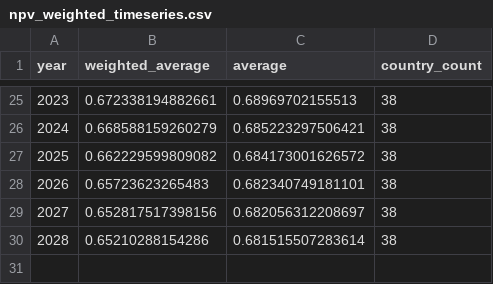
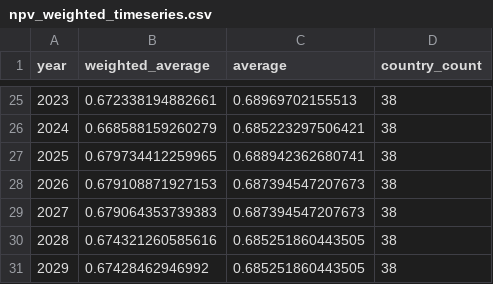
Before and after one commit to TaxFoundation/capital-cost-recovery, a CSV file: final-outputs/npv_weighted_timeseries.csv, drawn as a sheet; only a part is shown, gaps mark what is left out.

```diff
--- a/final-outputs/npv_weighted_timeseries.csv
+++ b/final-outputs/npv_weighted_timeseries.csv
@@ -26,5 +26,6 @@
 "2024",0.668588159260279,0.685223297506421,38
-"2025",0.662229599809082,0.684173001626572,38
-"2026",0.65723623265483,0.682340749181101,38
-"2027",0.652817517398156,0.682056312208697,38
-"2028",0.65210288154286,0.681515507283614,38
+"2025",0.679734412259965,0.688942362680741,38
+"2026",0.679108871927153,0.687394547207673,38
+"2027",0.679064353739383,0.687394547207673,38
+"2028",0.674321260585616,0.685251860443505,38
+"2029",0.67428462946992,0.685251860443505,38
```
Also changed, not shown: source-data/cost_recovery_data.csv, 2 other files.
